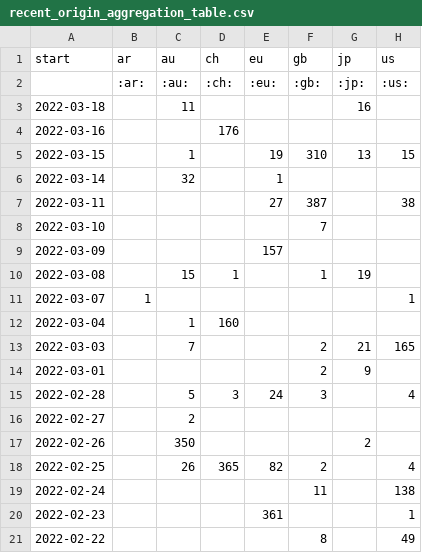
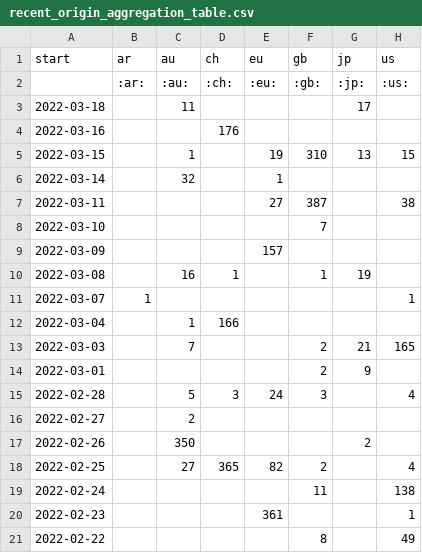
Before and after one commit to correctiv/ru-sanctions-dashboard, a CSV file: src/data/recent_origin_aggregation_table.csv, drawn as a sheet.

Commit message:
:robot: automatic data build

```diff
--- a/src/data/recent_origin_aggregation_table.csv
+++ b/src/data/recent_origin_aggregation_table.csv
@@ -2,3 +2,3 @@ start,ar,au,ch,eu,gb,jp,us
 ,:ar:,:au:,:ch:,:eu:,:gb:,:jp:,:us:
-2022-03-18,,11,,,,16,
+2022-03-18,,11,,,,17,
 2022-03-16,,,176,,,,
@@ -9,5 +9,5 @@ start,ar,au,ch,eu,gb,jp,us
 2022-03-09,,,,157,,,
-2022-03-08,,15,1,,1,19,
+2022-03-08,,16,1,,1,19,
 2022-03-07,1,,,,,,1
-2022-03-04,,1,160,,,,
+2022-03-04,,1,166,,,,
 2022-03-03,,7,,,2,21,165
@@ -17,3 +17,3 @@ start,ar,au,ch,eu,gb,jp,us
 2022-02-26,,350,,,,2,
-2022-02-25,,26,365,82,2,,4
+2022-02-25,,27,365,82,2,,4
 2022-02-24,,,,,11,,138
```
Also changed, not shown: src/data/recent_schema_aggregation_de.csv, src/data/recent_schema_aggregation_en.csv, 3 other files.
